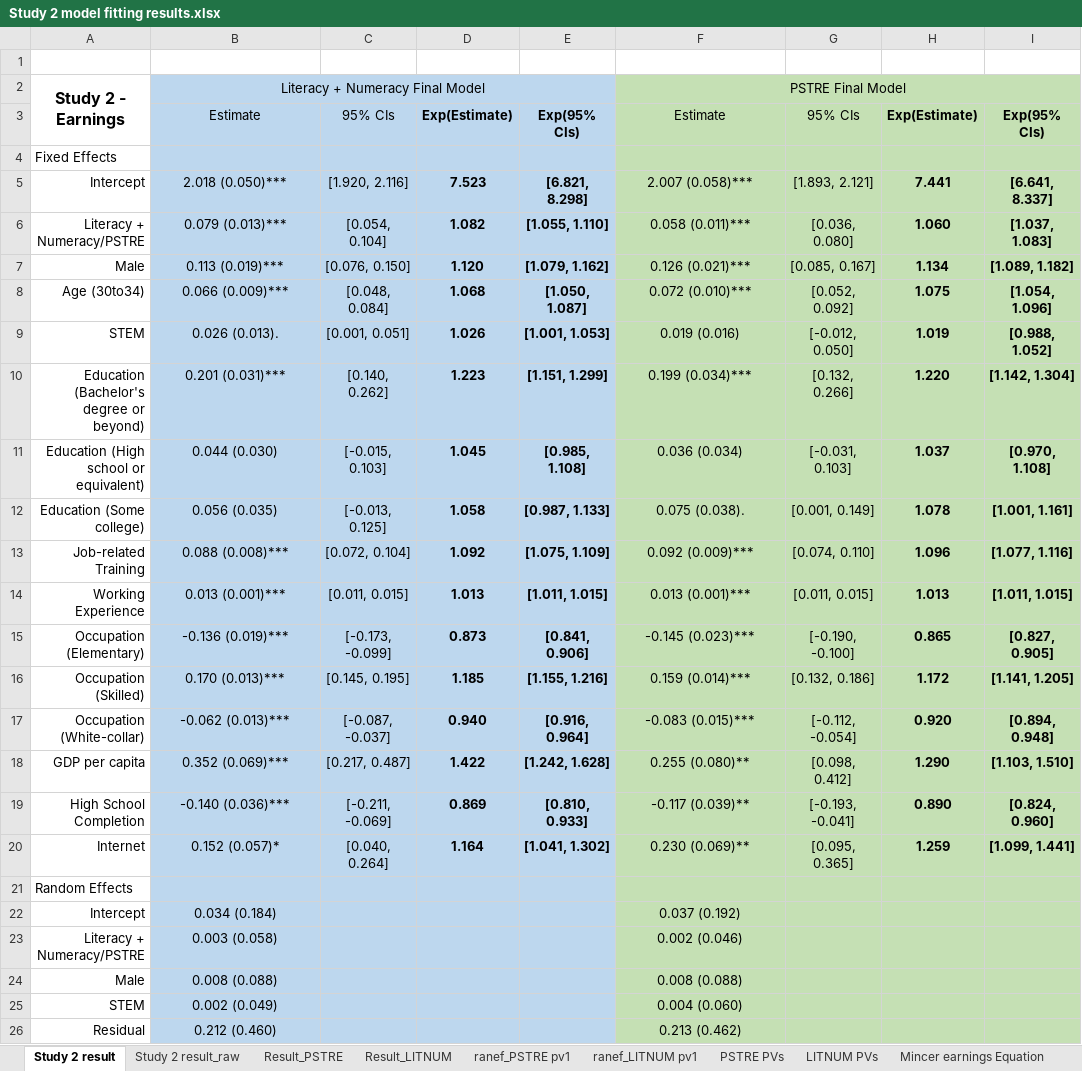
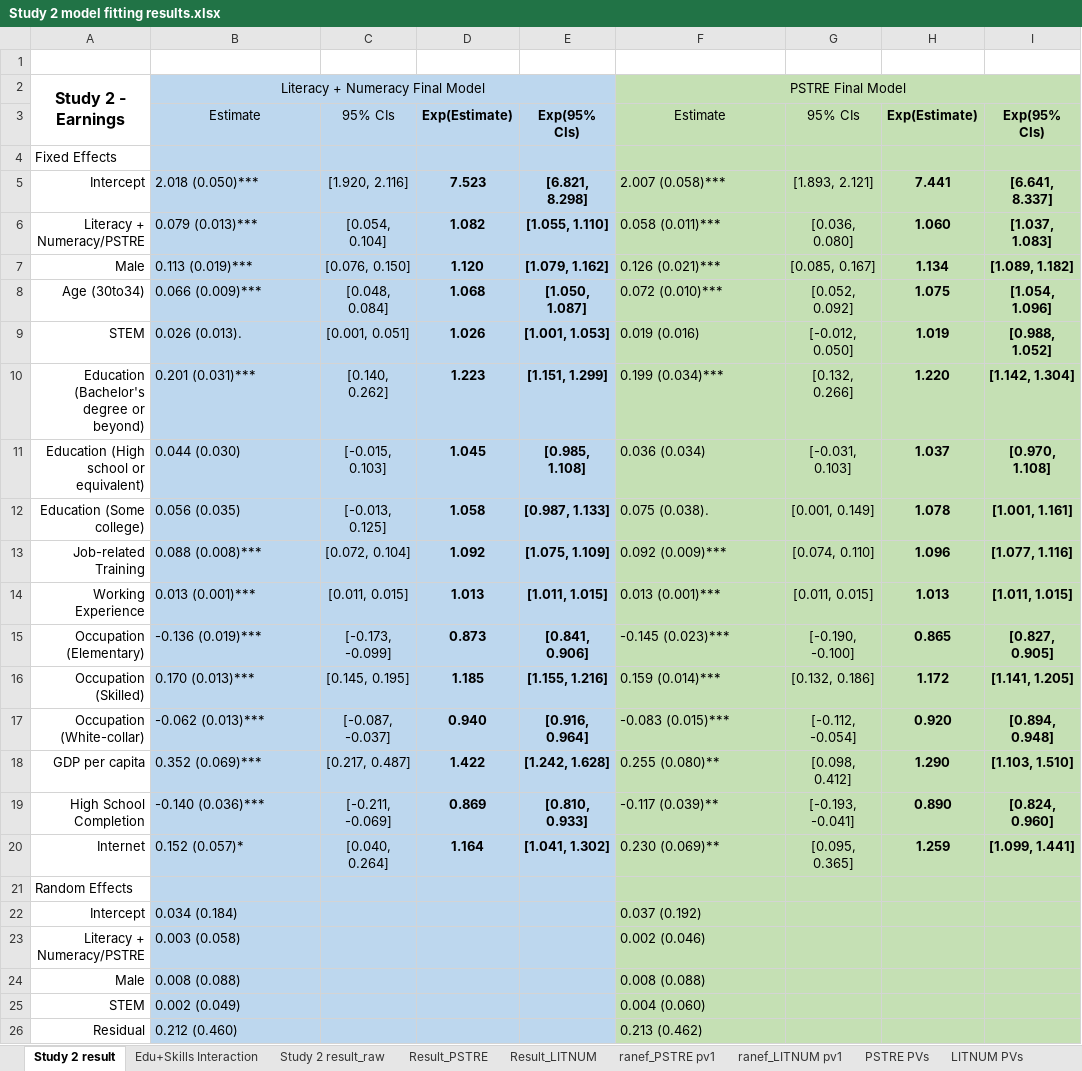
Before and after one commit to yimizhao2015/Dissertation, an Excel workbook: Study 2 model fitting results.xlsx, sheet Study 2 result, drawn as a sheet; values as stored, in another font and other column widths than the file's, no borders; the diff names each change by its address in the sheet, - before the commit and + after, or states it on an @@ line.

```diff
--- a/Study 2 model fitting results.xlsx (sheet Study 2 result)
+++ b/Study 2 model fitting results.xlsx (sheet Study 2 result)
+sheet tab: Edu+Skills Interaction
-B5:B20 alignment: center
+B5:B20 alignment: left
-F5:F20 alignment: center
+F5:F20 alignment: left
-B22:B26 alignment: center
+B22:B26 alignment: left
-F22:F26 alignment: center
+F22:F26 alignment: left
```
Also changed, not shown: sheet Study 2 result_raw, formulas that keep their value, Sample descriptive statistics.xlsx, Study 1 model fitting results.xlsx.
